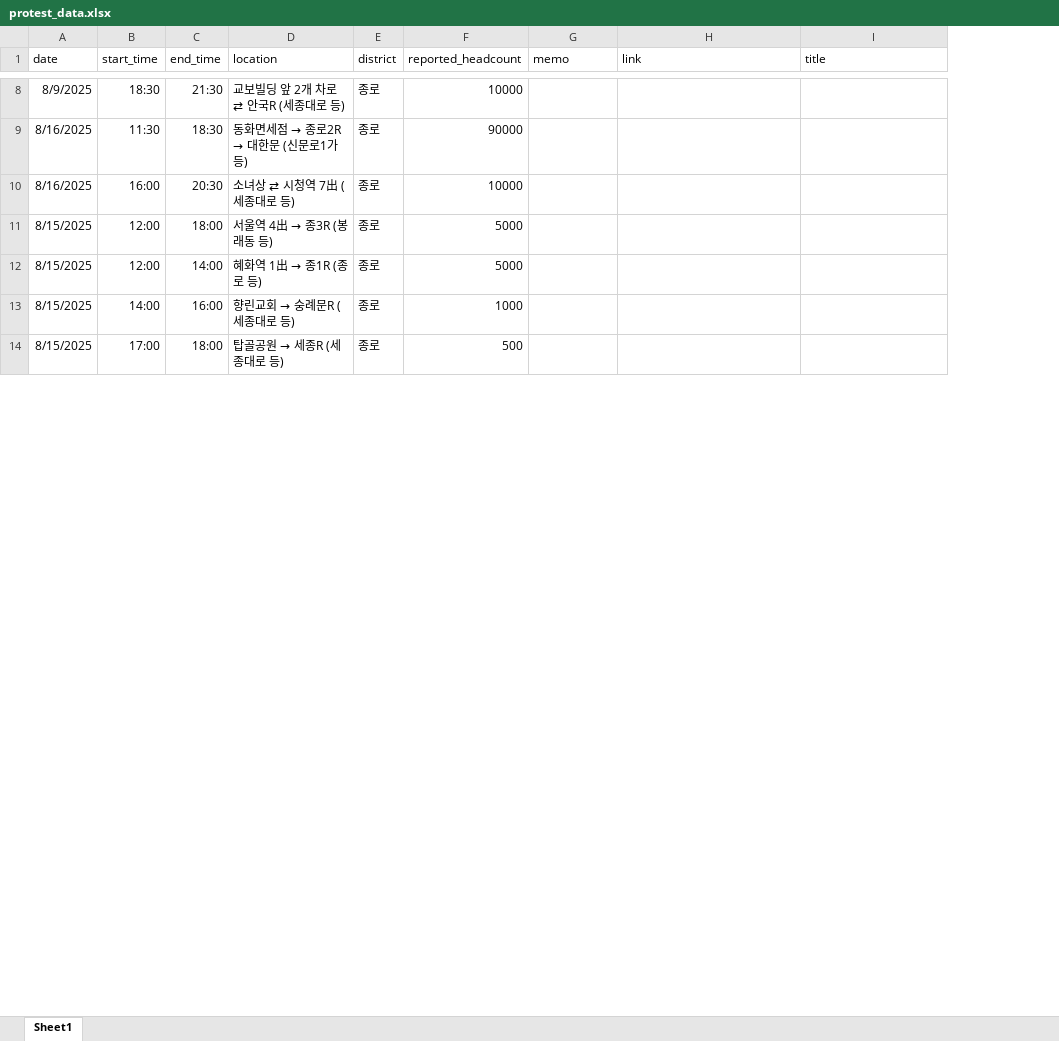
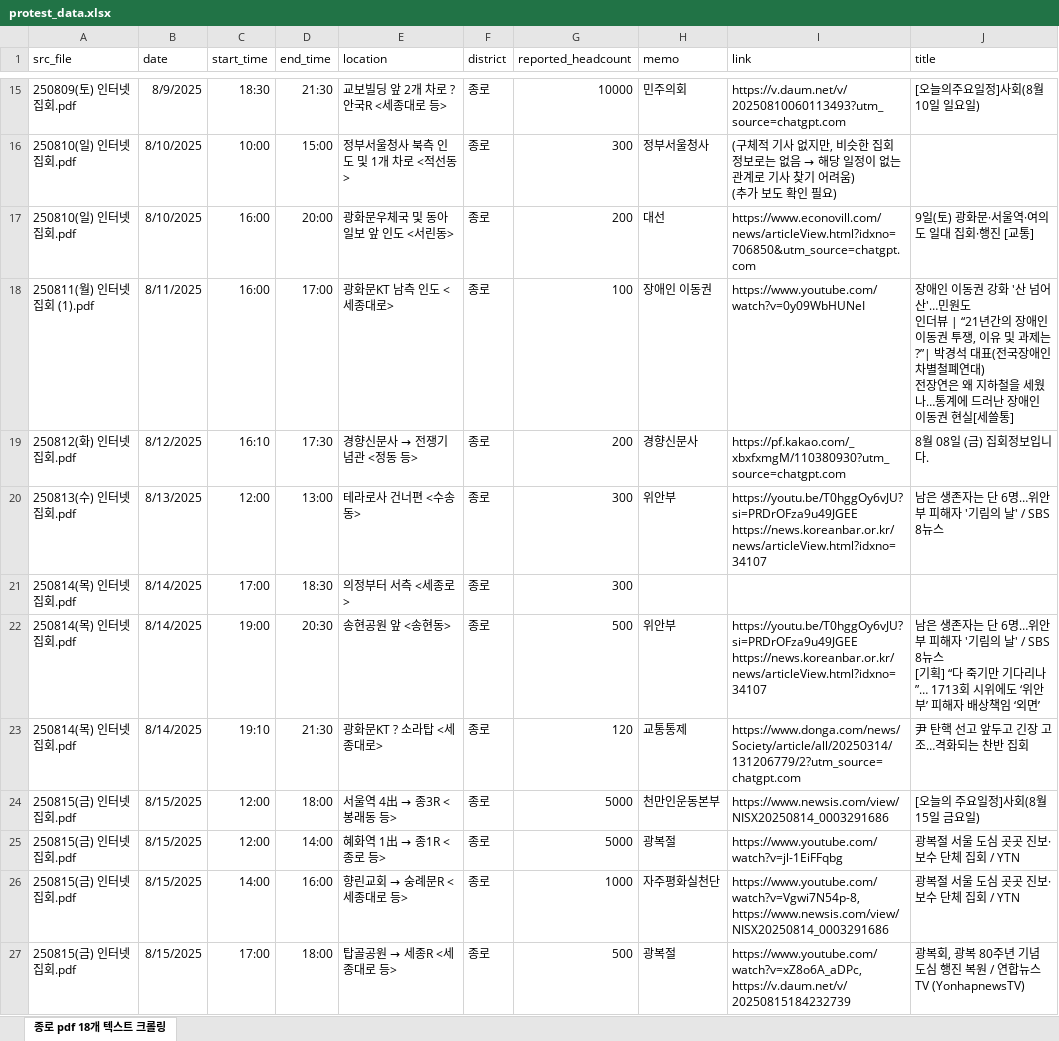
Before and after one commit to wonthreewonfive/protest-alert-app, an Excel workbook: data/protest_data.xlsx, sheet 종로 pdf 18개 텍스트 크롤링, drawn as a sheet; only a part is shown, gaps mark what is left out; values as stored, in another font and other column widths than the file's, no borders; removed rows and columns are numbered as before the commit, all else as after; ↵ is a line break in a cell; the diff covers the shown part only; the diff names each change by its address in the sheet, - before the commit and + after, or states it on an @@ line.

```diff
--- a/data/protest_data.xlsx (sheet 종로 pdf 18개 텍스트 크롤링)
+++ b/data/protest_data.xlsx (sheet 종로 pdf 18개 텍스트 크롤링)
-sheet tab: Sheet1
+sheet tab: 종로 pdf 18개 텍스트 크롤링
+column A (src_file), row 15: 250809(토) 인터넷집회.pdf; rows 24-27: all 250815(금) 인터넷집회.pdf
-E15 (location): 교보빌딩 앞 2개 차로 ⇄ 안국R (세종대로 등)
+E15 (location): 교보빌딩 앞 2개 차로 ? 안국R <세종대로 등>
-H15 (memo): (empty)
+H15 (memo): 민주의회
-I15 (link): (empty)
+I15 (link): https://v.daum.net/v/20250810060113493?utm_source=chatgpt.com
-J15 (title): (empty)
+J15 (title): [오늘의주요일정]사회(8월10일 일요일)
-row 9: 8/16/2025 | 11:30 | 18:30 | 동화면세점 → 종로2R → 대한문 (신문로1가 등) | 종로 | 90000
-row 10: 8/16/2025 | 16:00 | 20:30 | 소녀상 ⇄ 시청역 7出 (세종대로 등) | 종로 | 10000
+row 16: 250810(일) 인터넷집회.pdf | 8/10/2025 | 10:00 | 15:00 | 정부서울청사 북측 인도 및 1개 차로 <적선동> | 종로 | 300 | 정부서울청사 | (구체적 기사 없지만, 비슷한 집회 정보로는 없음 → 해당 일정이 없는 관계로 기사 찾기 어려움) ↵ (추가 보도 확인 필요)
+row 17: 250810(일) 인터넷집회.pdf | 8/10/2025 | 16:00 | 20:00 | 광화문우체국 및 동아일보 앞 인도 <서린동> | 종로 | 200 | 대선 | https://www.econovill.com/news/articleView.html?idxno=706850&utm_source=chatgpt.com | 9일(토) 광화문·서울역·여의도 일대 집회·행진 [교통]
+row 18: 250811(월) 인터넷집회 (1).pdf | 8/11/2025 | 16:00 | 17:00 | 광화문KT 남측 인도 <세종대로> | 종로 | 100 | 장애인 이동권 | https://www.youtube.com/watch?v=0y09WbHUNeI | 장애인 이동권 강화 '산 넘어 산'…민원도 ↵ 인더뷰 | “21년간의 장애인 이동권 투쟁, 이유 및 과제는?”| 박경석 대표(전국장애인차별철폐연대) ↵ 전장연은 왜 지하철을 세웠나…통계에 드러난 장애인 이동권 현실[세쓸통]
+row 19: 250812(화) 인터넷집회.pdf | 8/12/2025 | 16:10 | 17:30 | 경향신문사 → 전쟁기념관 <정동 등> | 종로 | 200 | 경향신문사 | https://pf.kakao.com/_xbxfxmgM/110380930?utm_source=chatgpt.com | 8월 08일 (금) 집회정보입니다.
+row 20: 250813(수) 인터넷집회.pdf | 8/13/2025 | 12:00 | 13:00 | 테라로사 건너편 <수송동> | 종로 | 300 | 위안부 | https://youtu.be/T0hggOy6vJU?si=PRDrOFza9u49JGEE ↵ https://news.koreanbar.or.kr/news/articleView.html?idxno=34107 | 남은 생존자는 단 6명…위안부 피해자 '기림의 날' / SBS 8뉴스
+row 21: 250814(목) 인터넷집회.pdf | 8/14/2025 | 17:00 | 18:30 | 의정부터 서측 <세종로> | 종로 | 300
+row 22: 250814(목) 인터넷집회.pdf | 8/14/2025 | 19:00 | 20:30 | 송현공원 앞 <송현동> | 종로 | 500 | 위안부 | https://youtu.be/T0hggOy6vJU?si=PRDrOFza9u49JGEE ↵ https://news.koreanbar.or.kr/news/articleView.html?idxno=34107 | 남은 생존자는 단 6명…위안부 피해자 '기림의 날' / SBS 8뉴스 ↵ [기획] “다 죽기만 기다리나”… 1713회 시위에도 ‘위안부’ 피해자 배상책임 ‘외면’
+row 23: 250814(목) 인터넷집회.pdf | 8/14/2025 | 19:10 | 21:30 | 광화문KT ? 소라탑 <세종대로> | 종로 | 120 | 교통통제 | https://www.donga.com/news/Society/article/all/20250314/131206779/2?utm_source=chatgpt.com | 尹 탄핵 선고 앞두고 긴장 고조…격화되는 찬반 집회
@@ E24 (location): 서울역 4出 → 종3R (봉래동 등) → 서울역 4出 → 종3R <봉래동 등> @@
-H24 (memo): (empty)
+H24 (memo): 천만인운동본부
-I24 (link): (empty)
+I24 (link): https://www.newsis.com/view/NISX20250814_0003291686
-J24 (title): (empty)
+J24 (title): [오늘의 주요일정]사회(8월15일 금요일)
@@ E25 (location): 혜화역 1出 → 종1R (종로 등) → 혜화역 1出 → 종1R <종로 등> @@
-H25 (memo): (empty)
+H25 (memo): 광복절
-I25 (link): (empty)
+I25 (link): https://www.youtube.com/watch?v=jl-1EiFFqbg
-J25:J26 (title): (empty)
+J25:J26 (title): 광복절 서울 도심 곳곳 진보·보수 단체 집회 / YTN
@@ E26 (location): 향린교회 → 숭례문R (세종대로 등) → 향린교회 → 숭례문R <세종대로 등> @@
-H26 (memo): (empty)
+H26 (memo): 자주평화실천단
-I26 (link): (empty)
+I26 (link): https://www.youtube.com/watch?v=Vgwi7N54p-8, https://www.newsis.com/view/NISX20250814_0003291686
@@ E27 (location): 탑골공원 → 세종R (세종대로 등) → 탑골공원 → 세종R <세종대로 등> @@
-H27 (memo): (empty)
+H27 (memo): 광복절
-I27 (link): (empty)
+I27 (link): https://www.youtube.com/watch?v=xZ8o6A_aDPc, https://v.daum.net/v/20250815184232739
-J27 (title): (empty)
+J27 (title): 광복회, 광복 80주년 기념 도심 행진 복원 / 연합뉴스TV (YonhapnewsTV)
```
Also changed, not shown: 11 added rows, 2 removed rows and 21 edited cells elsewhere in this sheet, 4 other files.
